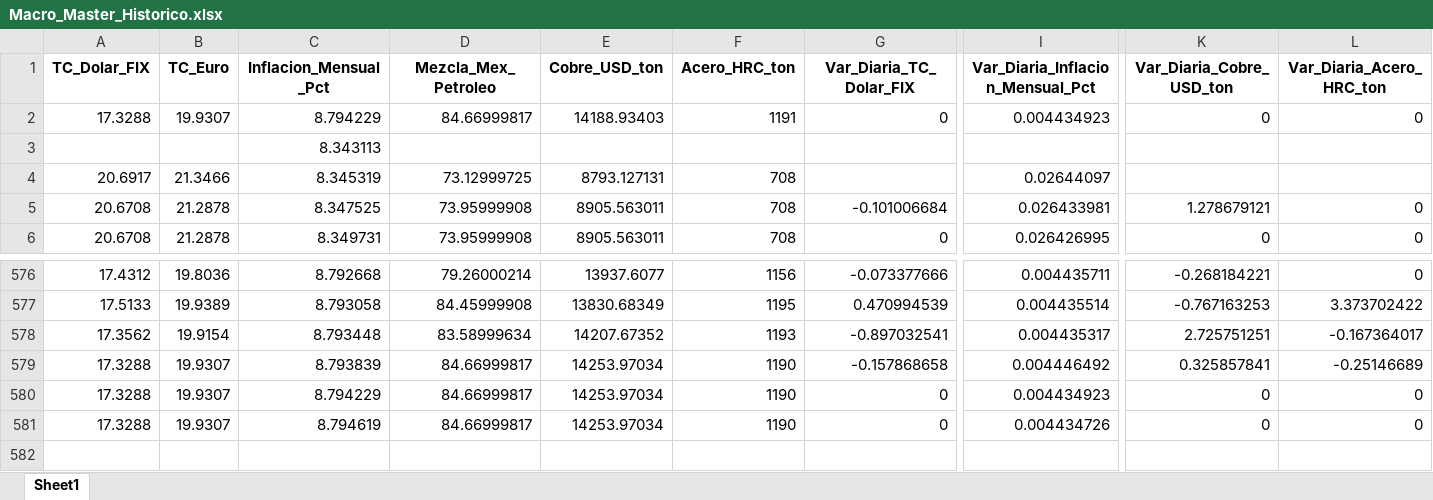
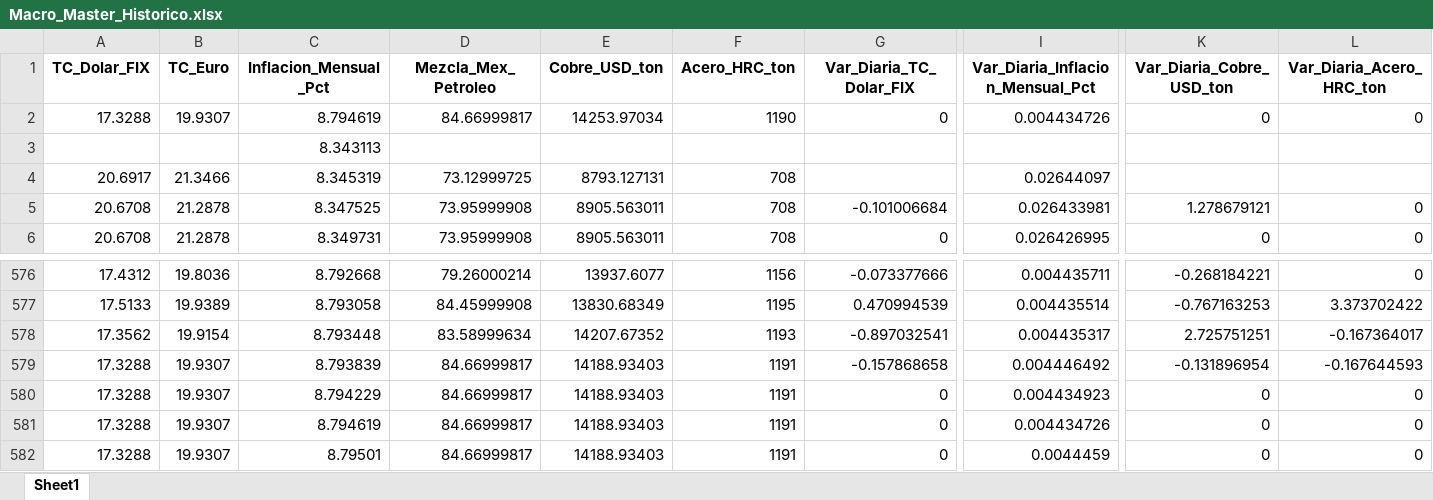
Before and after one commit to dataautomatizacioncalorex-byte/macro-dashboard, an Excel workbook: Macro_Master_Historico.xlsx, sheet Sheet1, drawn as a sheet; only a part is shown, gaps mark what is left out; values as stored, in another font and other column widths than the file's, no borders; rows hold the shown columns only; the diff names each change by its address in the sheet, - before the commit and + after, or states it on an @@ line.

```diff
--- a/Macro_Master_Historico.xlsx (sheet Sheet1)
+++ b/Macro_Master_Historico.xlsx (sheet Sheet1)
-C2 (Inflacion_Mensual_Pct): 8.794229
+C2 (Inflacion_Mensual_Pct): 8.794619
-E2 (Cobre_USD_ton): 14188.93403
+E2 (Cobre_USD_ton): 14253.97034
-F2 (Acero_HRC_ton): 1191
+F2 (Acero_HRC_ton): 1190
-I2 (Var_Diaria_Inflacion_Mensual_Pct): 0.004434923
+I2 (Var_Diaria_Inflacion_Mensual_Pct): 0.004434726
-E579:E581 (Cobre_USD_ton): 14253.97034
+E579:E581 (Cobre_USD_ton): 14188.93403
-F579:F581 (Acero_HRC_ton): 1190
+F579:F581 (Acero_HRC_ton): 1191
-K579 (Var_Diaria_Cobre_USD_ton): 0.325857841
+K579 (Var_Diaria_Cobre_USD_ton): -0.131896954
-L579 (Var_Diaria_Acero_HRC_ton): -0.25146689
+L579 (Var_Diaria_Acero_HRC_ton): -0.167644593
+row 582: 17.3288 | 19.9307 | 8.79501 | 84.66999817 | 14188.93403 | 1191 | 0 | 0.0044459 | 0 | 0
```
